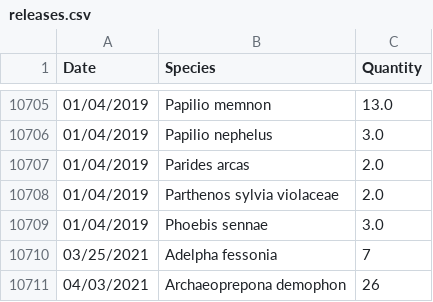
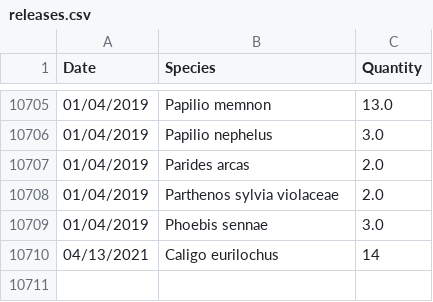
Before and after one commit to johncaseyjones1/thanksgivingpoint-butterflies, a CSV file: src/server/public/releases/releases.csv, drawn as a sheet; only a part is shown, gaps mark what is left out; removed rows and columns are numbered as before the commit, all else as after; the diff names each change by its address in the sheet, - before the commit and + after, or states it on an @@ line.

```diff
--- a/src/server/public/releases/releases.csv
+++ b/src/server/public/releases/releases.csv
-row 10710: 03/25/2021 | Adelpha fessonia | 7
-row 10711: 04/03/2021 | Archaeoprepona demophon | 26
+row 10710: 04/13/2021 | Caligo eurilochus | 14
```
Also changed, not shown: src/server/public/shipments/shipments.csv, 4 other files.
